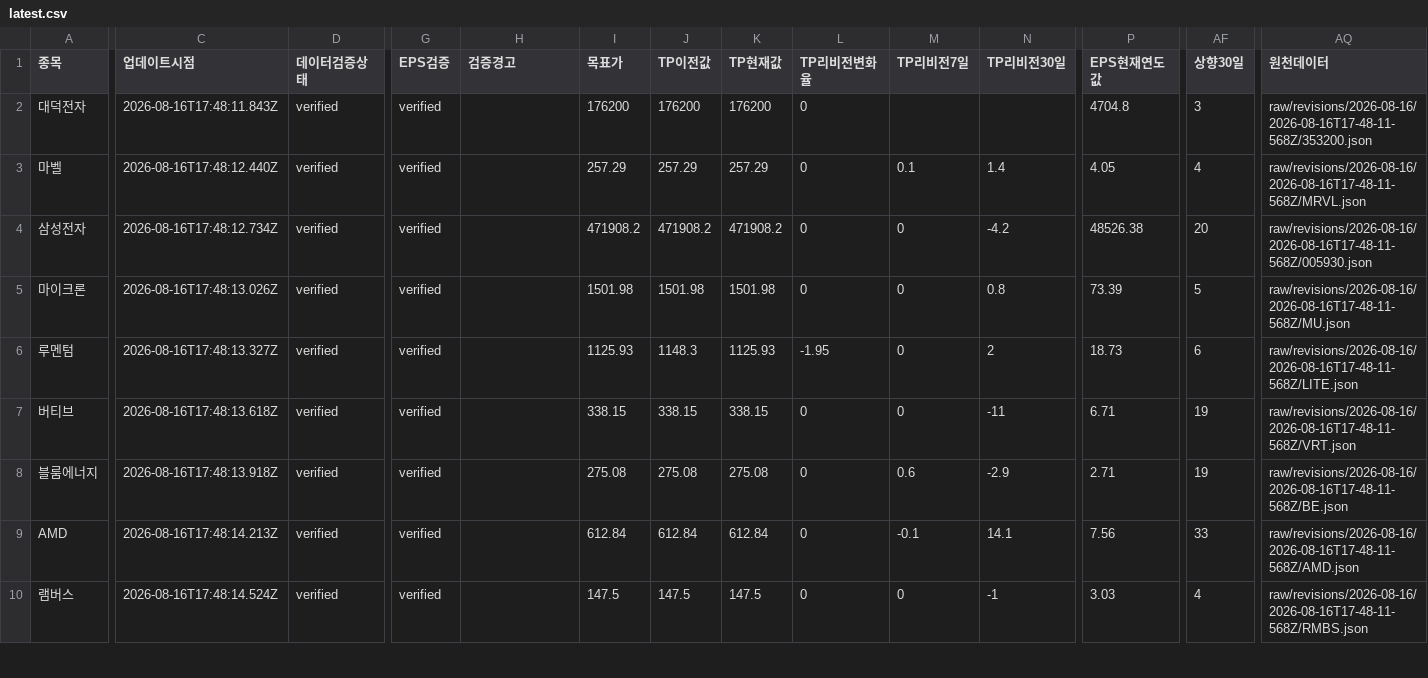
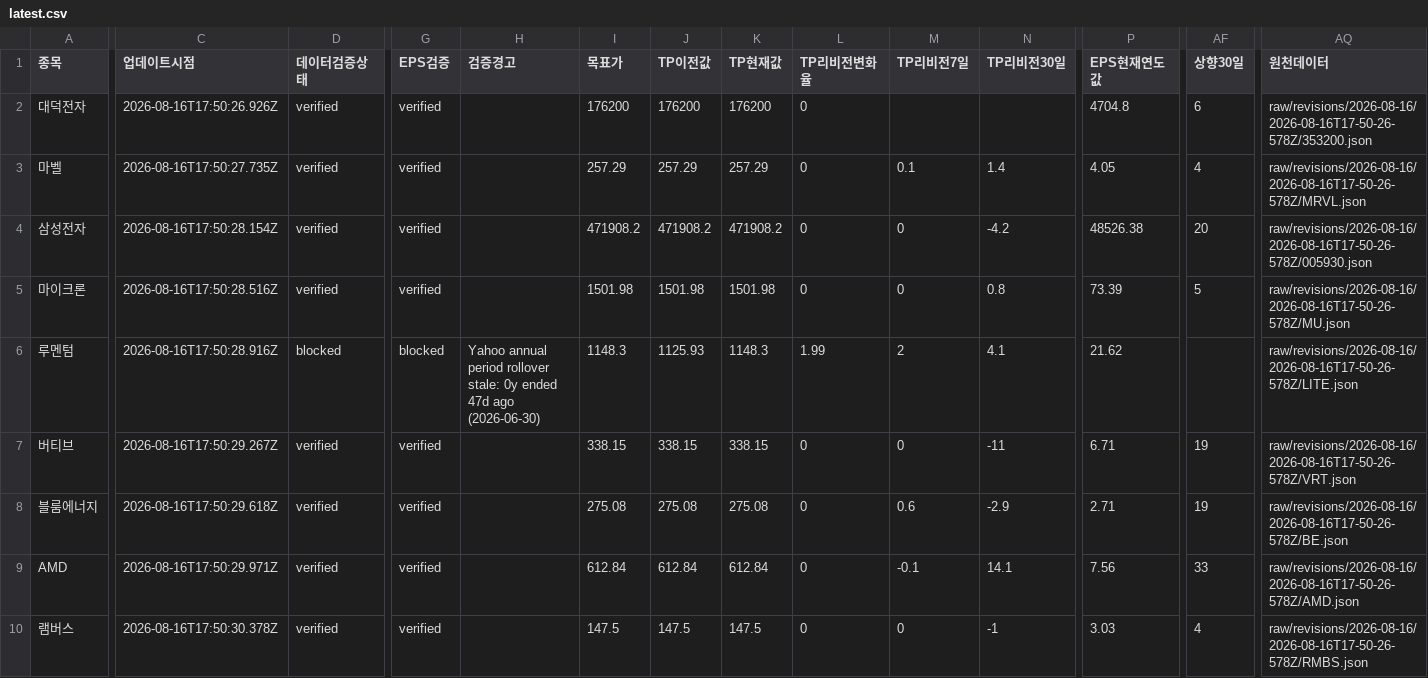
Before and after one commit to SimpleorNothing/ten-bagger, a CSV file: raw/revisions/latest.csv, drawn as a sheet; only a part is shown, gaps mark what is left out; the diff covers the shown part only; the diff names each change by its address in the sheet, - before the commit and + after, or states it on an @@ line.

```diff
--- a/raw/revisions/latest.csv
+++ b/raw/revisions/latest.csv
-C2 (업데이트시점): 2026-08-16T17:48:11.843Z
+C2 (업데이트시점): 2026-08-16T17:50:26.926Z
-AF2 (상향30일): 3
+AF2 (상향30일): 6
-AQ2 (원천데이터): raw/revisions/2026-08-16/2026-08-16T17-48-11-568Z/353200.json
+AQ2 (원천데이터): raw/revisions/2026-08-16/2026-08-16T17-50-26-578Z/353200.json
-C3 (업데이트시점): 2026-08-16T17:48:12.440Z
+C3 (업데이트시점): 2026-08-16T17:50:27.735Z
-AQ3 (원천데이터): raw/revisions/2026-08-16/2026-08-16T17-48-11-568Z/MRVL.json
+AQ3 (원천데이터): raw/revisions/2026-08-16/2026-08-16T17-50-26-578Z/MRVL.json
-C4 (업데이트시점): 2026-08-16T17:48:12.734Z
+C4 (업데이트시점): 2026-08-16T17:50:28.154Z
-AQ4 (원천데이터): raw/revisions/2026-08-16/2026-08-16T17-48-11-568Z/005930.json
+AQ4 (원천데이터): raw/revisions/2026-08-16/2026-08-16T17-50-26-578Z/005930.json
-C5 (업데이트시점): 2026-08-16T17:48:13.026Z
+C5 (업데이트시점): 2026-08-16T17:50:28.516Z
-AQ5 (원천데이터): raw/revisions/2026-08-16/2026-08-16T17-48-11-568Z/MU.json
+AQ5 (원천데이터): raw/revisions/2026-08-16/2026-08-16T17-50-26-578Z/MU.json
-C6 (업데이트시점): 2026-08-16T17:48:13.327Z
+C6 (업데이트시점): 2026-08-16T17:50:28.916Z
-D6 (데이터검증상태): verified
+D6 (데이터검증상태): blocked
-G6 (EPS검증): verified
+G6 (EPS검증): blocked
-H6 (검증경고): (empty)
+H6 (검증경고): Yahoo annual period rollover stale: 0y ended 47d ago (2026-06-30)
-I6 (목표가): 1125.93
+I6 (목표가): 1148.3
-J6 (TP이전값): 1148.3
+J6 (TP이전값): 1125.93
-K6 (TP현재값): 1125.93
+K6 (TP현재값): 1148.3
-L6 (TP리비전변화율): -1.95
+L6 (TP리비전변화율): 1.99
-M6 (TP리비전7일): 0
+M6 (TP리비전7일): 2
-N6 (TP리비전30일): 2
+N6 (TP리비전30일): 4.1
-P6 (EPS현재연도값): 18.73
+P6 (EPS현재연도값): 21.62
-AF6 (상향30일): 6
+AF6 (상향30일): (empty)
-AQ6 (원천데이터): raw/revisions/2026-08-16/2026-08-16T17-48-11-568Z/LITE.json
+AQ6 (원천데이터): raw/revisions/2026-08-16/2026-08-16T17-50-26-578Z/LITE.json
-C7 (업데이트시점): 2026-08-16T17:48:13.618Z
+C7 (업데이트시점): 2026-08-16T17:50:29.267Z
-AQ7 (원천데이터): raw/revisions/2026-08-16/2026-08-16T17-48-11-568Z/VRT.json
+AQ7 (원천데이터): raw/revisions/2026-08-16/2026-08-16T17-50-26-578Z/VRT.json
-C8 (업데이트시점): 2026-08-16T17:48:13.918Z
+C8 (업데이트시점): 2026-08-16T17:50:29.618Z
-AQ8 (원천데이터): raw/revisions/2026-08-16/2026-08-16T17-48-11-568Z/BE.json
+AQ8 (원천데이터): raw/revisions/2026-08-16/2026-08-16T17-50-26-578Z/BE.json
-C9 (업데이트시점): 2026-08-16T17:48:14.213Z
+C9 (업데이트시점): 2026-08-16T17:50:29.971Z
-AQ9 (원천데이터): raw/revisions/2026-08-16/2026-08-16T17-48-11-568Z/AMD.json
+AQ9 (원천데이터): raw/revisions/2026-08-16/2026-08-16T17-50-26-578Z/AMD.json
-C10 (업데이트시점): 2026-08-16T17:48:14.524Z
+C10 (업데이트시점): 2026-08-16T17:50:30.378Z
-AQ10 (원천데이터): raw/revisions/2026-08-16/2026-08-16T17-48-11-568Z/RMBS.json
+AQ10 (원천데이터): raw/revisions/2026-08-16/2026-08-16T17-50-26-578Z/RMBS.json
```
Also changed, not shown: 51 edited cells elsewhere in this file, 34 other files.
